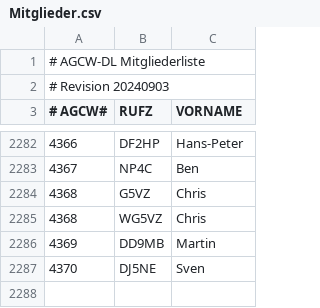
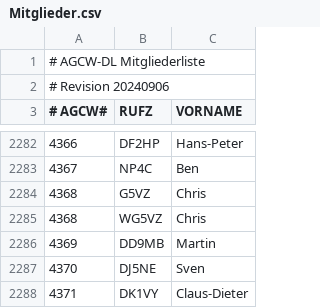
Before and after one commit to bjornekelund/dxlog, a CSV file: agcw/Mitglieder.csv, drawn as a sheet; only a part is shown, gaps mark what is left out.

```diff
--- a/agcw/Mitglieder.csv
+++ b/agcw/Mitglieder.csv
@@ -1,3 +1,3 @@
 # AGCW-DL Mitgliederliste;;
-# Revision 20240903;;
+# Revision 20240906;;
 # AGCW#;RUFZ;VORNAME
@@ -2287 +2287,2 @@
 4370;DJ5NE;Sven
+4371;DK1VY;Claus-Dieter
```
Also changed, not shown: 15 other files.
